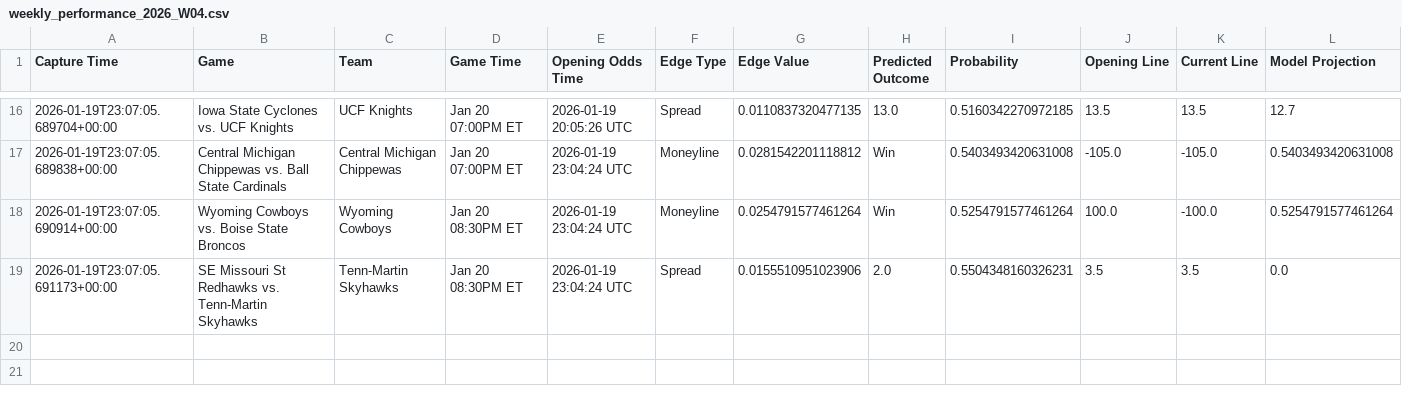
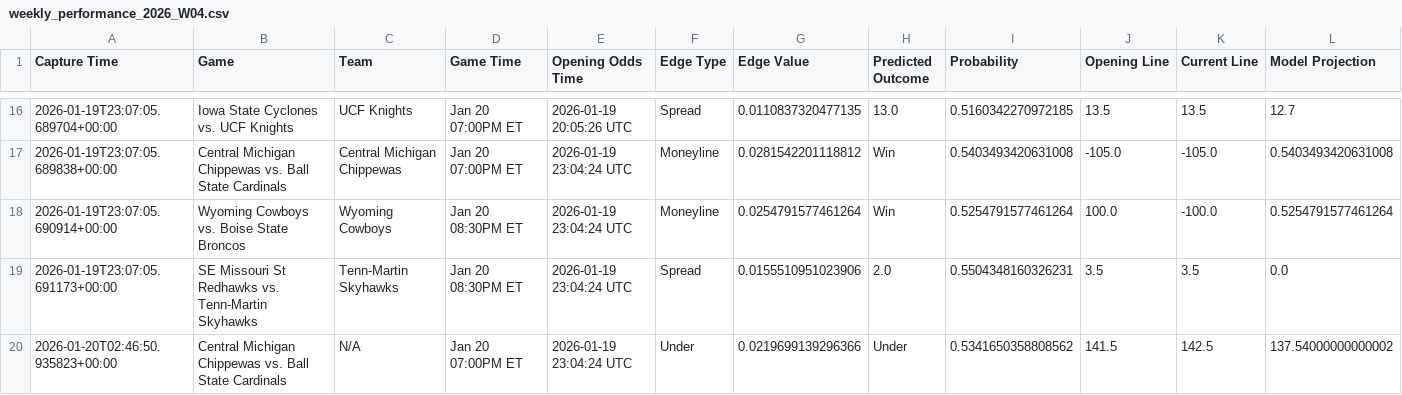
Before and after one commit to trashduty/kp_test, a CSV file: performance_tracking/weekly_performance_2026_W04.csv, drawn as a sheet; only a part is shown, gaps mark what is left out; the diff names each change by its address in the sheet, - before the commit and + after, or states it on an @@ line.

```diff
--- a/performance_tracking/weekly_performance_2026_W04.csv
+++ b/performance_tracking/weekly_performance_2026_W04.csv
+row 20: 2026-01-20T02:46:50.935823+00:00 | Central Michigan Chippewas vs. Ball State Cardinals | N/A | Jan 20 07:00PM ET | 2026-01-19 23:04:24 UTC | Under | 0.0219699139296366 | Under | 0.5341650358808562 | 141.5 | 142.5 | 137.54000000000002
```
Also changed, not shown: 1 other file.
